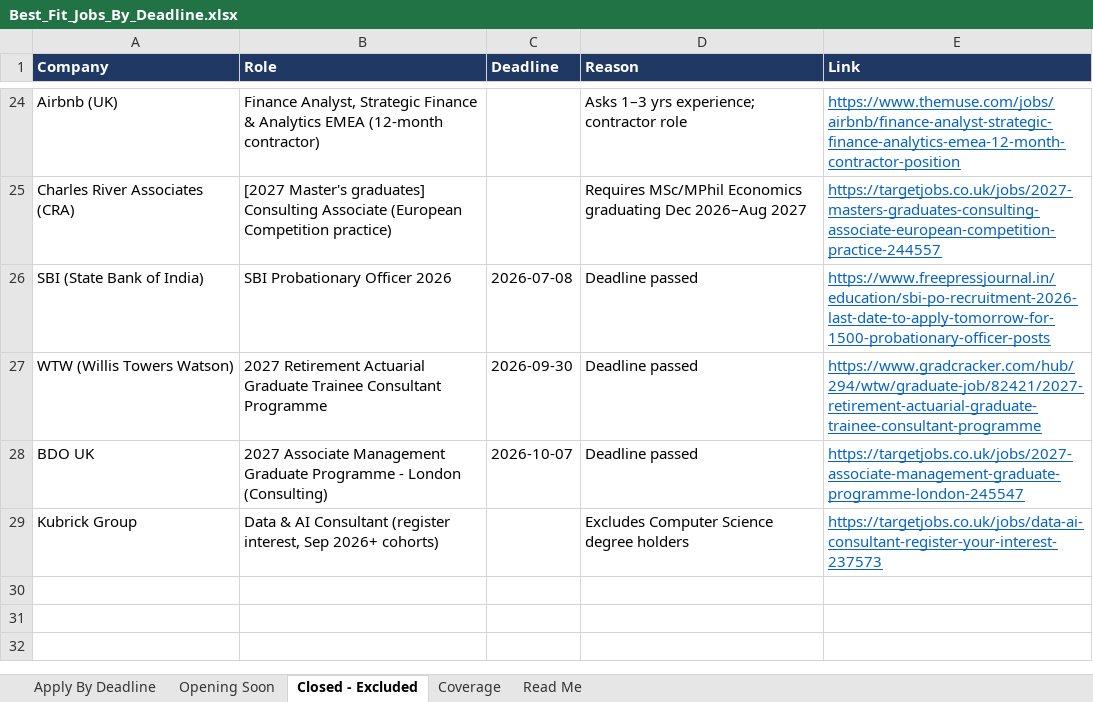
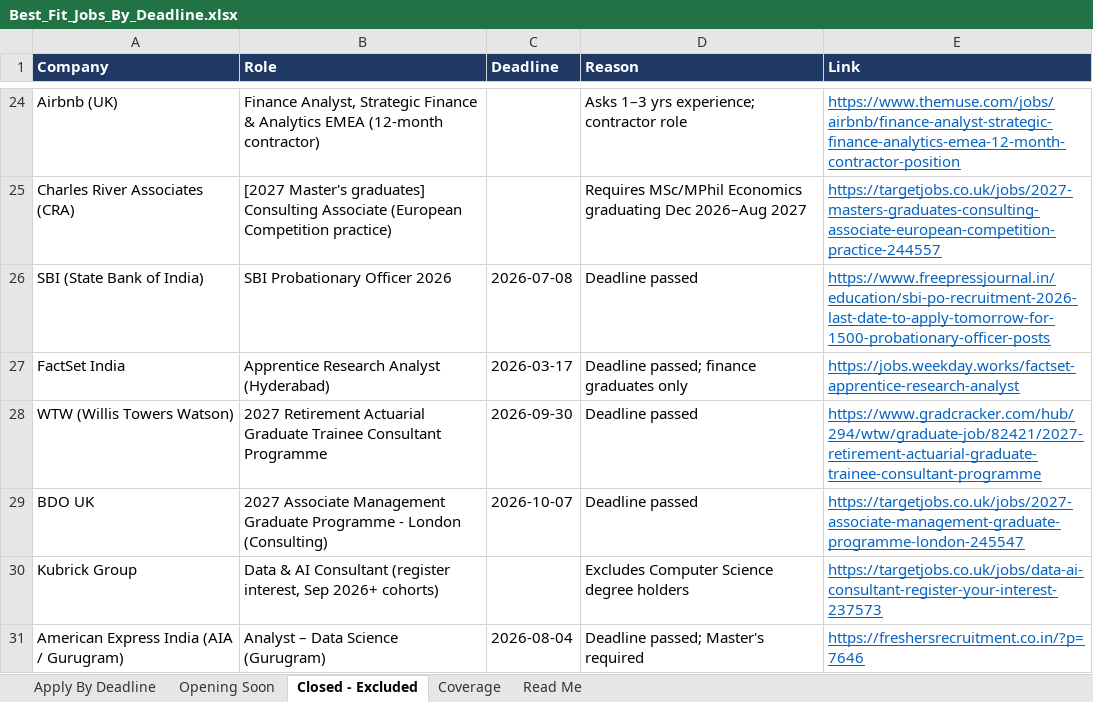
Before and after one commit to xbhxnxv/customer-acquisition-analytics, an Excel workbook: job_sweep/Best_Fit_Jobs_By_Deadline.xlsx, sheet Closed - Excluded, drawn as a sheet; only a part is shown, gaps mark what is left out; values as stored, in another font and other column widths than the file's, no borders; the diff names each change by its address in the sheet, - before the commit and + after, or states it on an @@ line.

```diff
--- a/job_sweep/Best_Fit_Jobs_By_Deadline.xlsx (sheet Closed - Excluded)
+++ b/job_sweep/Best_Fit_Jobs_By_Deadline.xlsx (sheet Closed - Excluded)
+row 27: FactSet India | Apprentice Research Analyst (Hyderabad) | 2026-03-17 | Deadline passed; finance graduates only | https://jobs.weekday.works/factset-apprentice-research-analyst
+row 31: American Express India (AIA / Gurugram) | Analyst – Data Science (Gurugram) | 2026-08-04 | Deadline passed; Master's required | https://freshersrecruitment.co.in/?p=7646
```
Also changed, not shown: sheet Apply By Deadline, sheet Coverage, sheet Read Me, 3 other files.
